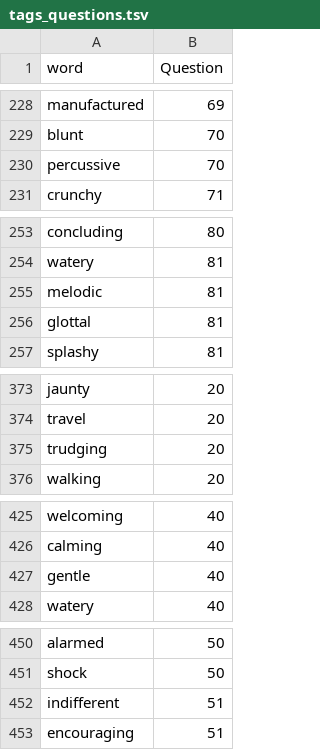
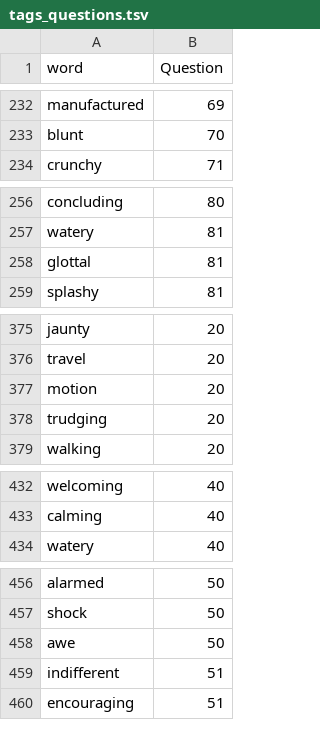
Before and after one commit to jkranabetter/Acoustic-Descriptors, a TSV file: outputfiles/tags_questions.tsv, drawn as a sheet; only a part is shown, gaps mark what is left out; the diff covers the shown part only.

```diff
--- a/outputfiles/tags_questions.tsv
+++ b/outputfiles/tags_questions.tsv
@@ -229,3 +233,2 @@ manufactured	69
 blunt	70
-percussive	70
 crunchy	71
@@ -254,3 +257,2 @@ concluding	80
 watery	81
-melodic	81
 glottal	81
@@ -374,2 +376,3 @@ jaunty	20
 travel	20
+motion	20
 trudging	20
@@ -426,3 +433,2 @@ welcoming	40
 calming	40
-gentle	40
 watery	40
@@ -451,2 +457,3 @@ alarmed	50
 shock	50
+awe	50
 indifferent	51
```
Also changed, not shown: 14 added rows and 4 removed rows elsewhere in this file, data/descriptors_may22.csv, data/qualtrics_raw.csv, 6 other files.
